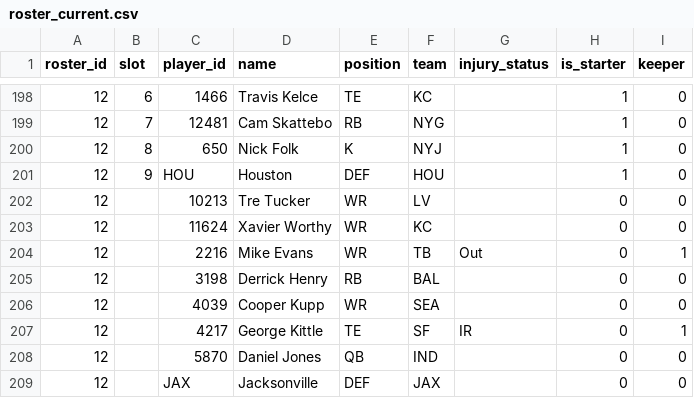
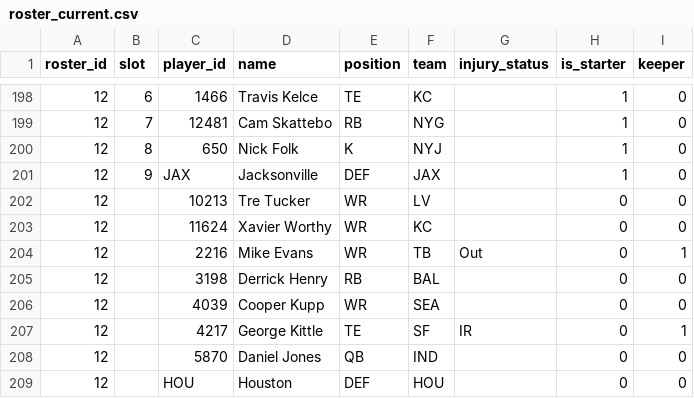
Before and after one commit to MichaelRyanJr/SleeperAgent, a CSV file: docs/league_1181689020258160640_auto/roster_current.csv, drawn as a sheet; only a part is shown, gaps mark what is left out.

```diff
--- a/docs/league_1181689020258160640_auto/roster_current.csv
+++ b/docs/league_1181689020258160640_auto/roster_current.csv
@@ -200,3 +200,3 @@ roster_id,slot,player_id,name,position,team,injury_status,is_starter,keeper
 12,8,650,Nick Folk,K,NYJ,,1,0
-12,9,HOU,Houston,DEF,HOU,,1,0
+12,9,JAX,Jacksonville,DEF,JAX,,1,0
 12,,10213,Tre Tucker,WR,LV,,0,0
@@ -208,2 +208,2 @@ roster_id,slot,player_id,name,position,team,injury_status,is_starter,keeper
 12,,5870,Daniel Jones,QB,IND,,0,0
-12,,JAX,Jacksonville,DEF,JAX,,0,0
+12,,HOU,Houston,DEF,HOU,,0,0
```
Also changed, not shown: 13 other files.
